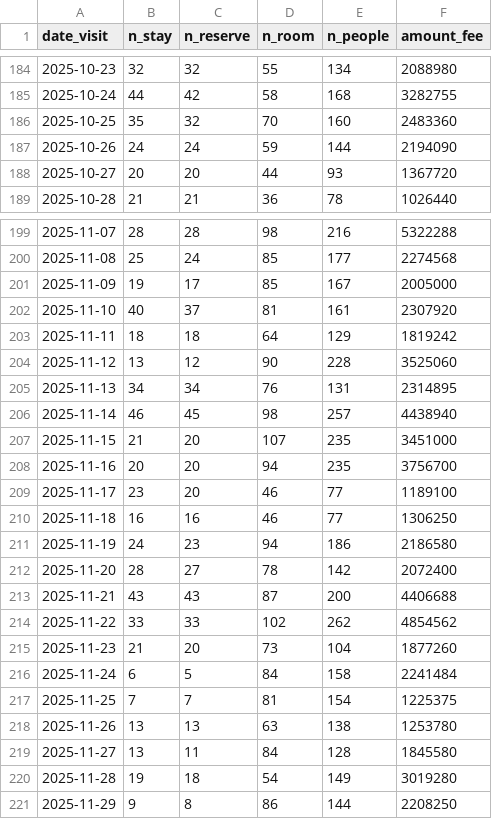
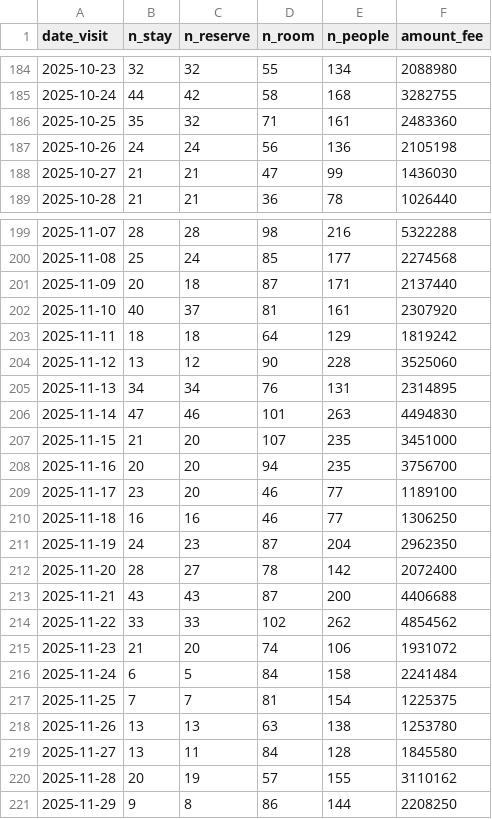
Before and after one commit to code4fukui/mikatagoko-kanko-reservation, a CSV file: latest_rsv_sum.csv, drawn as a sheet; only a part is shown, gaps mark what is left out; the diff covers the shown part only.

Commit message:
update data

```diff
--- a/latest_rsv_sum.csv
+++ b/latest_rsv_sum.csv
@@ -185,5 +185,5 @@ date_visit,n_stay,n_reserve,n_room,n_people,amount_fee
 2025-10-24,44,42,58,168,3282755
-2025-10-25,35,32,70,160,2483360
-2025-10-26,24,24,59,144,2194090
-2025-10-27,20,20,44,93,1367720
+2025-10-25,35,32,71,161,2483360
+2025-10-26,24,24,56,136,2105198
+2025-10-27,21,21,47,99,1436030
 2025-10-28,21,21,36,78,1026440
@@ -200,3 +200,3 @@ date_visit,n_stay,n_reserve,n_room,n_people,amount_fee
 2025-11-08,25,24,85,177,2274568
-2025-11-09,19,17,85,167,2005000
+2025-11-09,20,18,87,171,2137440
 2025-11-10,40,37,81,161,2307920
@@ -205,3 +205,3 @@ date_visit,n_stay,n_reserve,n_room,n_people,amount_fee
 2025-11-13,34,34,76,131,2314895
-2025-11-14,46,45,98,257,4438940
+2025-11-14,47,46,101,263,4494830
 2025-11-15,21,20,107,235,3451000
@@ -210,3 +210,3 @@ date_visit,n_stay,n_reserve,n_room,n_people,amount_fee
 2025-11-18,16,16,46,77,1306250
-2025-11-19,24,23,94,186,2186580
+2025-11-19,24,23,87,204,2962350
 2025-11-20,28,27,78,142,2072400
@@ -214,3 +214,3 @@ date_visit,n_stay,n_reserve,n_room,n_people,amount_fee
 2025-11-22,33,33,102,262,4854562
-2025-11-23,21,20,73,104,1877260
+2025-11-23,21,20,74,106,1931072
 2025-11-24,6,5,84,158,2241484
@@ -219,3 +219,3 @@ date_visit,n_stay,n_reserve,n_room,n_people,amount_fee
 2025-11-27,13,11,84,128,1845580
-2025-11-28,19,18,54,149,3019280
+2025-11-28,20,19,57,155,3110162
 2025-11-29,9,8,86,144,2208250
```
Also changed, not shown: 1 added row and 10 edited cells elsewhere in this file, 1 other file.
